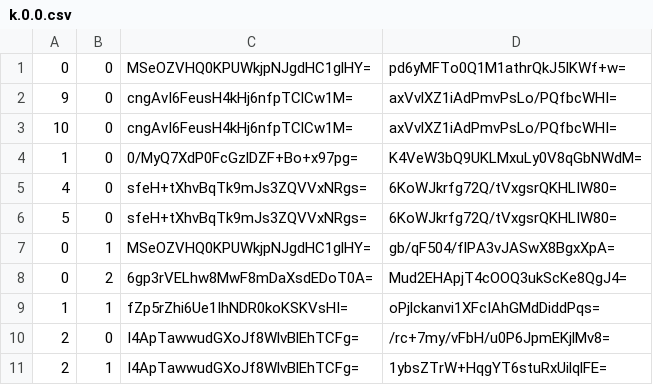
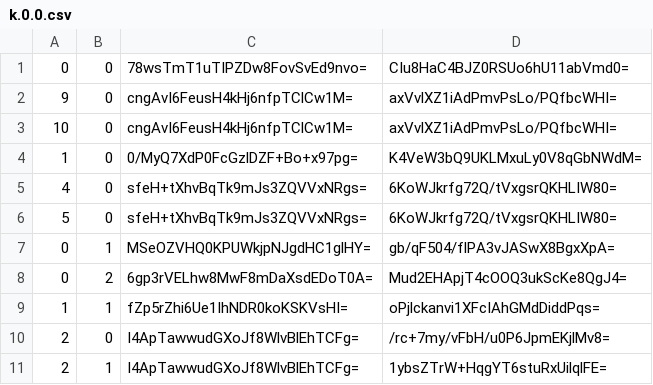
Before and after one commit to Sneezry/mcmapweb, a CSV file: tiles/zoom.-2/metadata/k.0.0.csv, drawn as a sheet.

```diff
--- a/tiles/zoom.-2/metadata/k.0.0.csv
+++ b/tiles/zoom.-2/metadata/k.0.0.csv
@@ -1,2 +1,2 @@
-0,0,MSeOZVHQ0KPUWkjpNJgdHC1glHY=,pd6yMFTo0Q1M1athrQkJ5IKWf+w=
+0,0,78wsTmT1uTIPZDw8FovSvEd9nvo=,CIu8HaC4BJZ0RSUo6hU11abVmd0=
 9,0,cngAvI6FeusH4kHj6nfpTClCw1M=,axVvlXZ1iAdPmvPsLo/PQfbcWHI=
```
Also changed, not shown: tiles/zoom.-1/metadata/k.0.0.csv, tiles/zoom.-3/metadata/k.0.0.csv, 20 other files.
